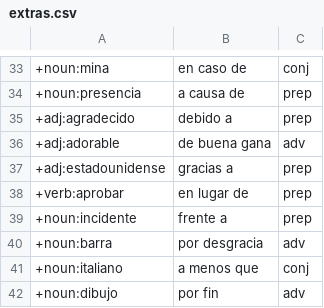
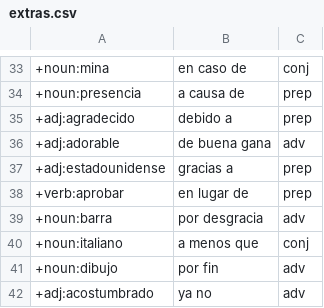
Before and after one commit to doozan/6001_Spanish, a CSV file: extras.csv, drawn as a sheet; only a part is shown, gaps mark what is left out; the shorter side is filled out with more unchanged rows; the diff names each change by its address in the sheet, - before the commit and + after, or states it on an @@ line.

Commit message:
remove 'frente a' from extras

```diff
--- a/extras.csv
+++ b/extras.csv
-row 39: +noun:incidente | frente a | prep
```
